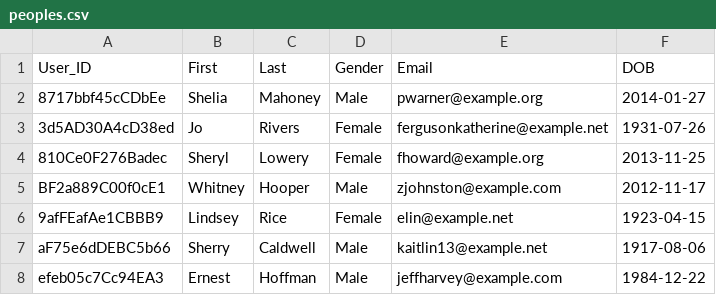
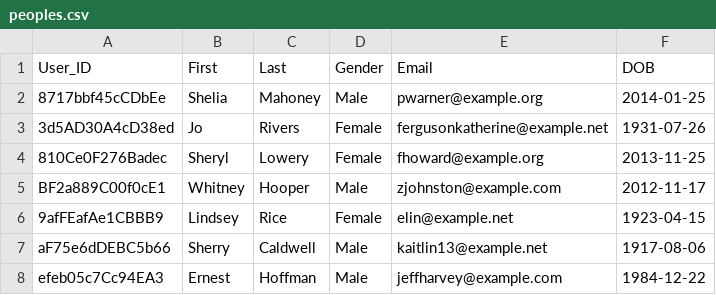
Before and after one commit to morshedul-antor/csv-input, a CSV file: peoples.csv, drawn as a sheet; only a part is shown.

Commit message:
add: csv of 1000 peoples

```diff
--- a/peoples.csv
+++ b/peoples.csv
@@ -1,3 +1,3 @@
 User_ID,First,Last,Gender,Email,DOB
-8717bbf45cCDbEe,Shelia,Mahoney,Male,pwarner@example.org,2014-01-27
+8717bbf45cCDbEe,Shelia,Mahoney,Male,pwarner@example.org,2014-01-25
 3d5AD30A4cD38ed,Jo,Rivers,Female,fergusonkatherine@example.net,1931-07-26
```
